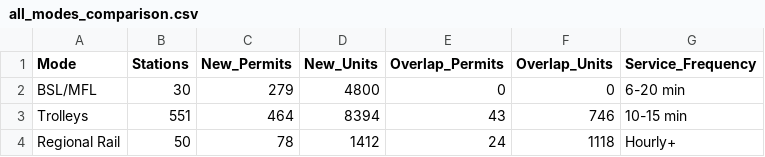
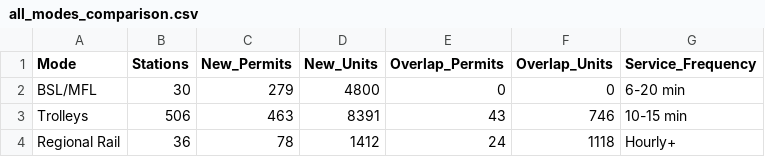
Before and after one commit to jongeeting/toc_analysis-, a CSV file: outputs/all_modes_comparison.csv, drawn as a sheet.

```diff
--- a/outputs/all_modes_comparison.csv
+++ b/outputs/all_modes_comparison.csv
@@ -2,3 +2,3 @@ Mode,Stations,New_Permits,New_Units,Overlap_Permits,Overlap_Units,Service_Freque
 BSL/MFL,30,279,4800,0,0,6-20 min
-Trolleys,551,464,8394,43,746,10-15 min
-Regional Rail,50,78,1412,24,1118,Hourly+
+Trolleys,506,463,8391,43,746,10-15 min
+Regional Rail,36,78,1412,24,1118,Hourly+
```
Also changed, not shown: 4 other files.
